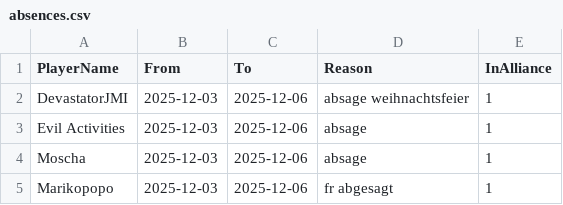
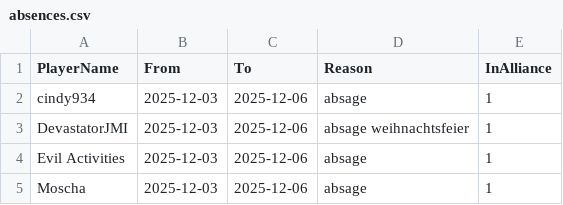
Before and after one commit to its-h4k1/desert-storm-roster-optimizer, a CSV file: data/absences.csv, drawn as a sheet; only a part is shown; the shorter side is filled out with more unchanged rows.

Commit message:
admin: update absences.csv via absences ui

```diff
--- a/data/absences.csv
+++ b/data/absences.csv
@@ -1,2 +1,3 @@
 PlayerName,From,To,Reason,InAlliance
+cindy934,2025-12-03,2025-12-06,absage,1
 DevastatorJMI,2025-12-03,2025-12-06,absage weihnachtsfeier,1
```
